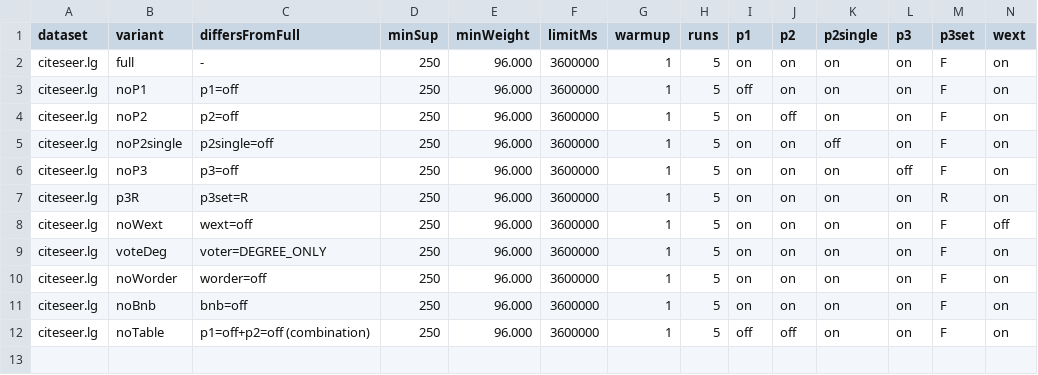
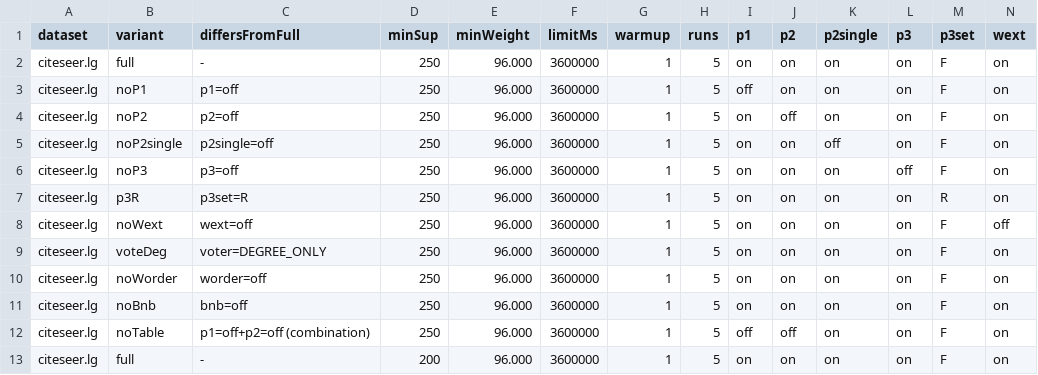
Before and after one commit to tran-minh-thai/welt-weighted-fsm, a CSV file: results/v2_revision/20261019_2137_Admin-PC/B4_ablation.csv, drawn as a sheet; only a part is shown; rows hold the shown columns only; the diff names each change by its address in the sheet, - before the commit and + after, or states it on an @@ line.

Commit message:
Results: ablation full citeseer.lg minSup=200: OK

```diff
--- a/results/v2_revision/20261019_2137_Admin-PC/B4_ablation.csv
+++ b/results/v2_revision/20261019_2137_Admin-PC/B4_ablation.csv
+row 13: citeseer.lg | full | - | 200 | 96.000 | 3600000 | 1 | 5 | on | on | on | on | F | on
```
